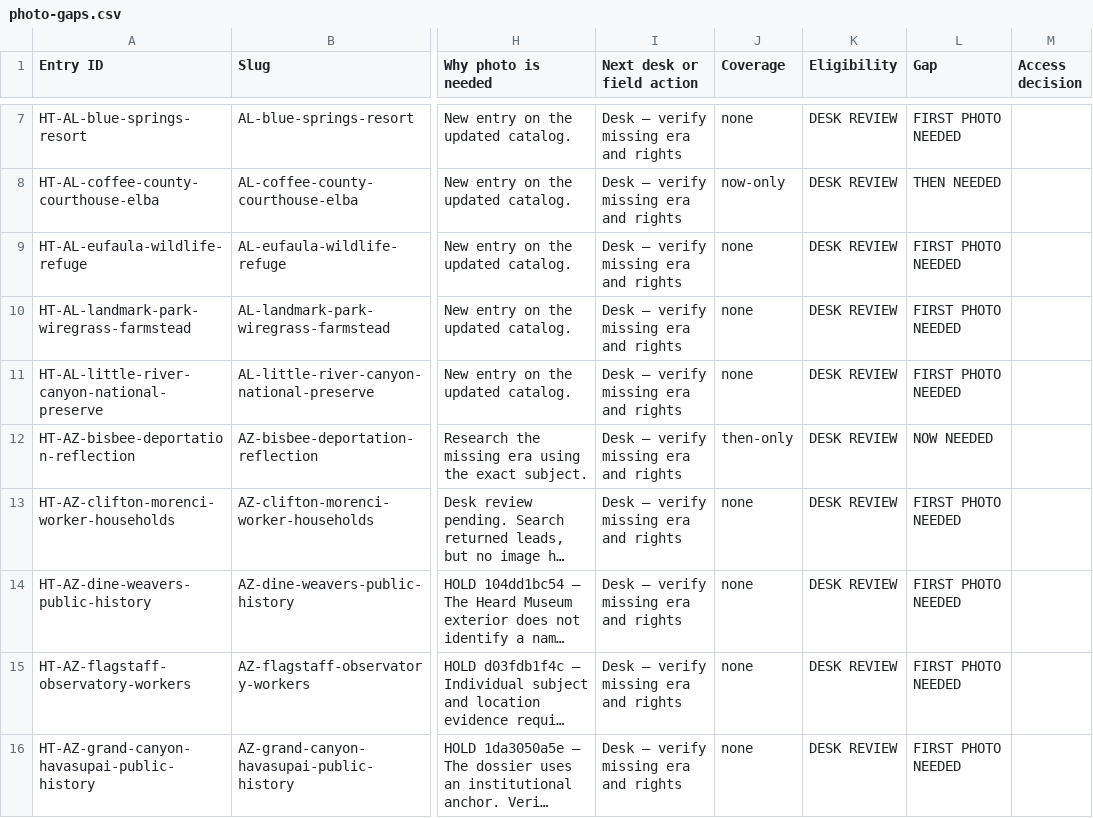
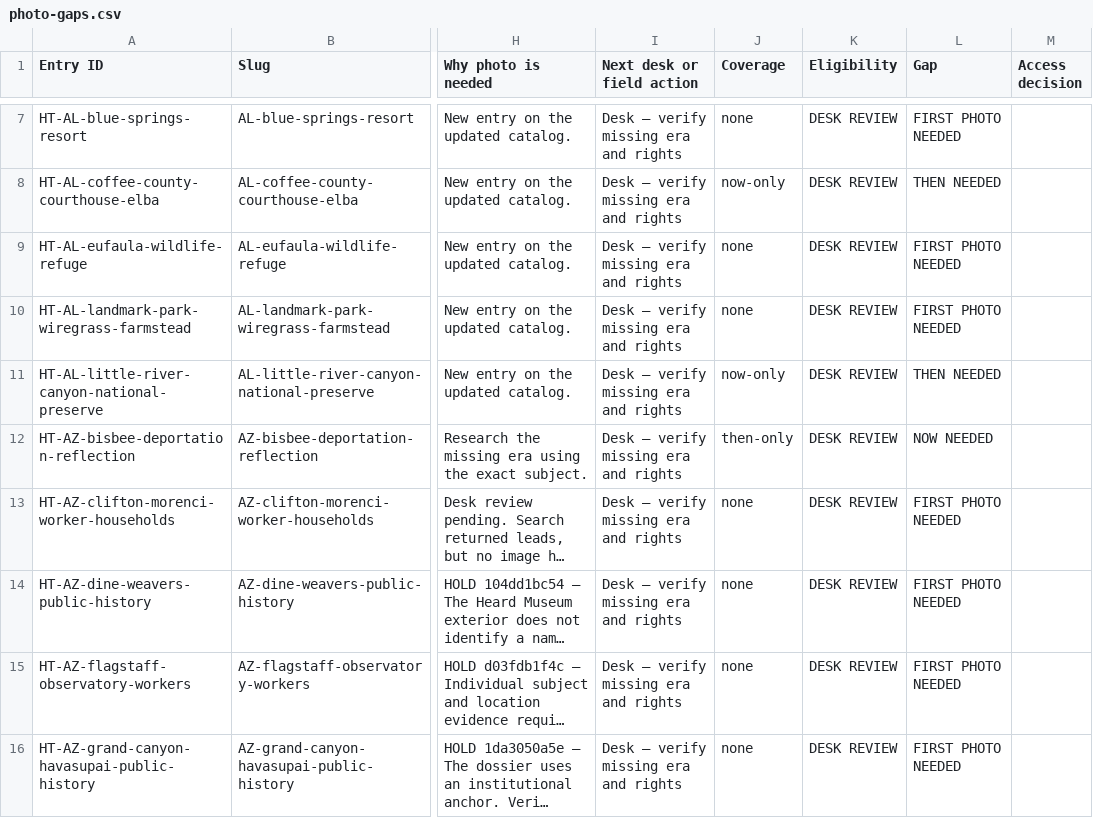
Before and after one commit to bcfd108-ui/History-travil, a CSV file: app/public/desk/photo-gaps.csv, drawn as a sheet; only a part is shown, gaps mark what is left out; long unchanged cells end in …; the diff covers the shown part only; the diff names each change by its address in the sheet, - before the commit and + after, or states it on an @@ line.

```diff
--- a/app/public/desk/photo-gaps.csv
+++ b/app/public/desk/photo-gaps.csv
-J11 (Coverage): none
+J11 (Coverage): now-only
-L11 (Gap): FIRST PHOTO NEEDED
+L11 (Gap): THEN NEEDED
```
Also changed, not shown: 8 edited cells elsewhere in this file, app/public/desk/field-photo-targets.csv, 7 other files.
